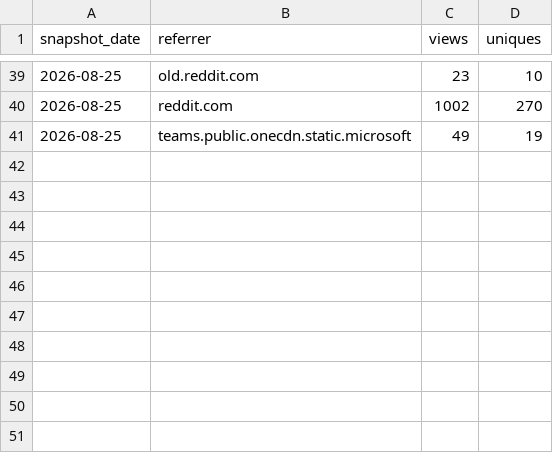
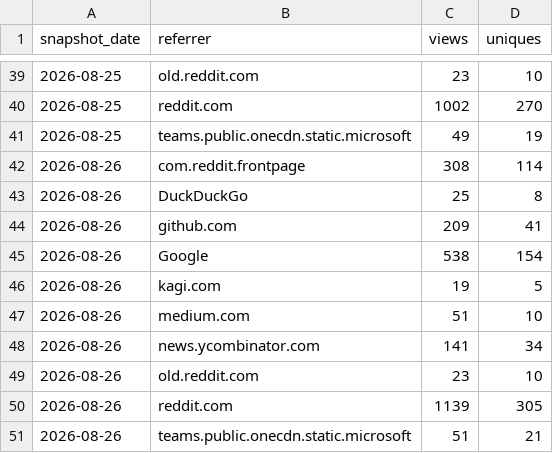
Before and after one commit to GaZmagik/iso-24495, a CSV file: data/referrers.csv, drawn as a sheet; only a part is shown, gaps mark what is left out.

```diff
--- a/data/referrers.csv
+++ b/data/referrers.csv
@@ -41 +41,11 @@ snapshot_date,referrer,views,uniques
 2026-08-25,teams.public.onecdn.static.microsoft,49,19
+2026-08-26,com.reddit.frontpage,308,114
+2026-08-26,DuckDuckGo,25,8
+2026-08-26,github.com,209,41
+2026-08-26,Google,538,154
+2026-08-26,kagi.com,19,5
+2026-08-26,medium.com,51,10
+2026-08-26,news.ycombinator.com,141,34
+2026-08-26,old.reddit.com,23,10
+2026-08-26,reddit.com,1139,305
+2026-08-26,teams.public.onecdn.static.microsoft,51,21
```
Also changed, not shown: data/daily.csv, data/windows.csv.
